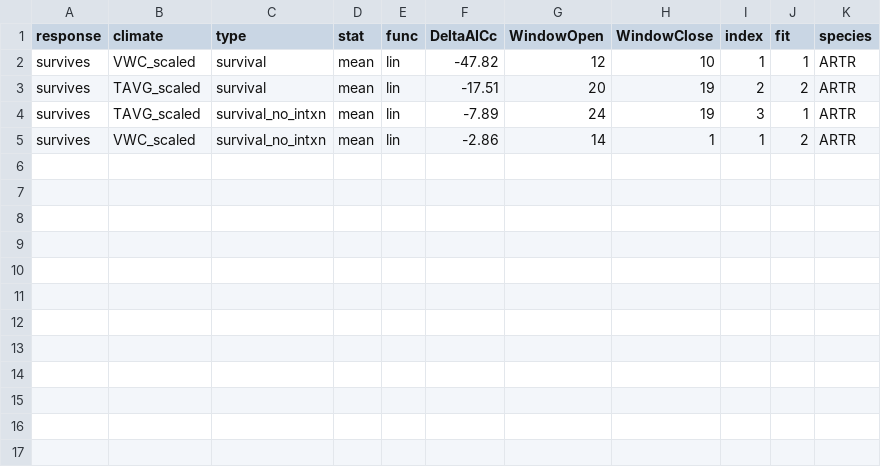
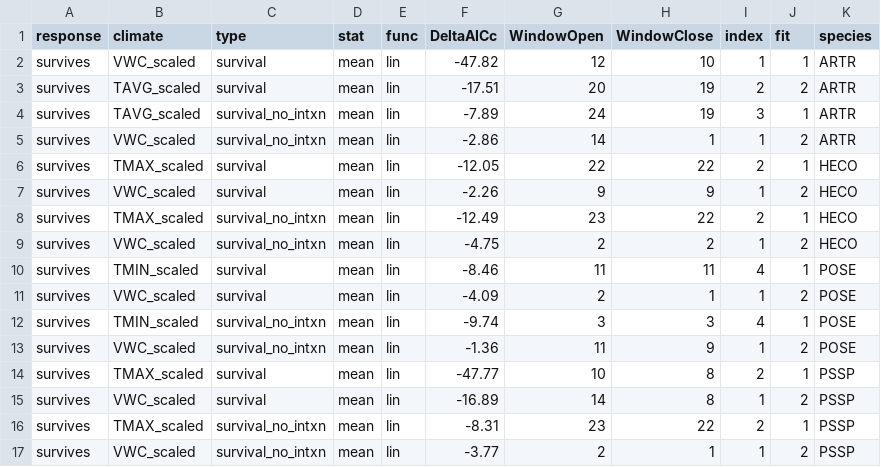
Before and after one commit to pbadler/forecast-plants-2024, a CSV file: output/survival_models/top_survival_windows.csv, drawn as a sheet; the diff names each change by its address in the sheet, - before the commit and + after, or states it on an @@ line.

```diff
--- a/output/survival_models/top_survival_windows.csv
+++ b/output/survival_models/top_survival_windows.csv
+row 6: survives | TMAX_scaled | survival | mean | lin | -12.05 | 22 | 22 | 2 | 1 | HECO
+row 7: survives | VWC_scaled | survival | mean | lin | -2.26 | 9 | 9 | 1 | 2 | HECO
+row 8: survives | TMAX_scaled | survival_no_intxn | mean | lin | -12.49 | 23 | 22 | 2 | 1 | HECO
+row 9: survives | VWC_scaled | survival_no_intxn | mean | lin | -4.75 | 2 | 2 | 1 | 2 | HECO
+row 10: survives | TMIN_scaled | survival | mean | lin | -8.46 | 11 | 11 | 4 | 1 | POSE
+row 11: survives | VWC_scaled | survival | mean | lin | -4.09 | 2 | 1 | 1 | 2 | POSE
+row 12: survives | TMIN_scaled | survival_no_intxn | mean | lin | -9.74 | 3 | 3 | 4 | 1 | POSE
+row 13: survives | VWC_scaled | survival_no_intxn | mean | lin | -1.36 | 11 | 9 | 1 | 2 | POSE
+row 14: survives | TMAX_scaled | survival | mean | lin | -47.77 | 10 | 8 | 2 | 1 | PSSP
+row 15: survives | VWC_scaled | survival | mean | lin | -16.89 | 14 | 8 | 1 | 2 | PSSP
+row 16: survives | TMAX_scaled | survival_no_intxn | mean | lin | -8.31 | 23 | 22 | 2 | 1 | PSSP
+row 17: survives | VWC_scaled | survival_no_intxn | mean | lin | -3.77 | 2 | 1 | 1 | 2 | PSSP
```
Also changed, not shown: output/growth_models/cross_validation_growth_models.csv, output/growth_models/top_growth_windows.csv, 1 other file.
